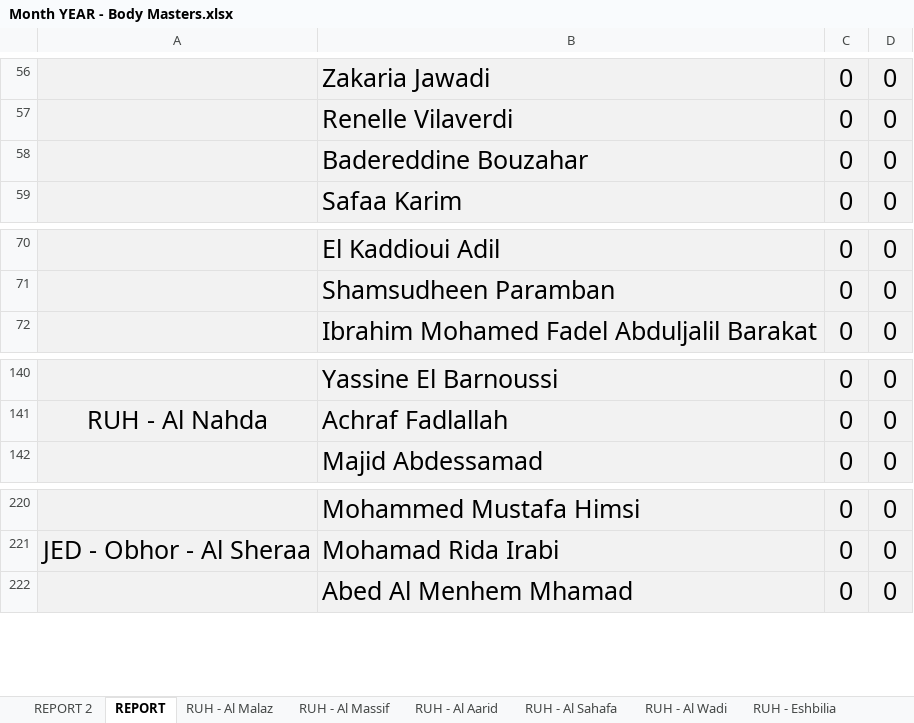
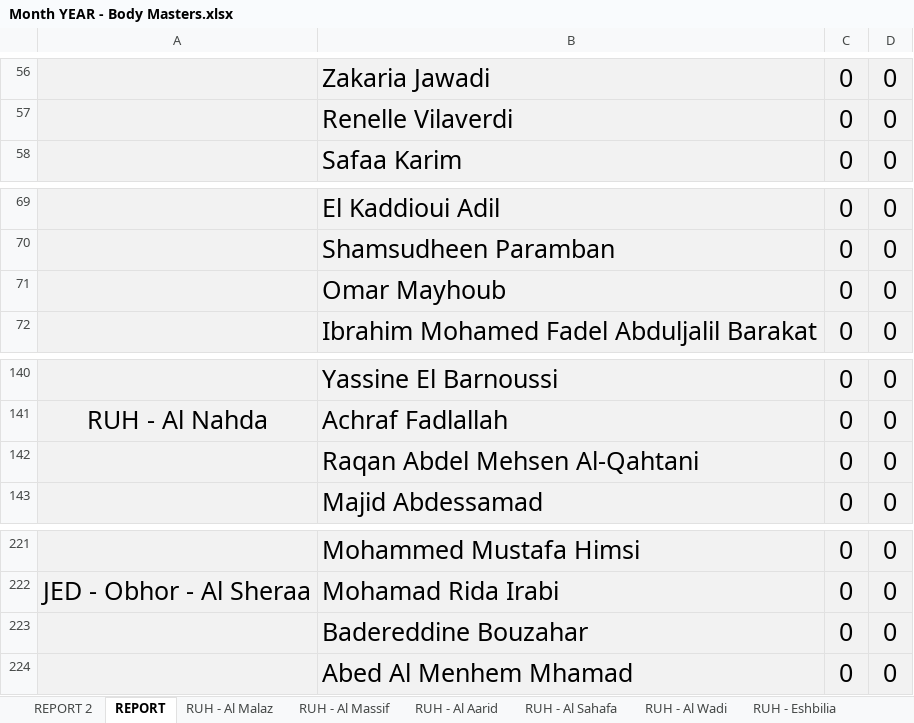
Before and after one commit to thefitxperience/VALD-automator, an Excel workbook: Month YEAR - Body Masters.xlsx, sheet REPORT, drawn as a sheet; only a part is shown, gaps mark what is left out; values as stored, in another font and other column widths than the file's, no borders; the diff names each change by its address in the sheet, - before the commit and + after, or states it on an @@ line.

Commit message:
Update trainer data in Body Masters spreadsheet

```diff
--- a/Month YEAR - Body Masters.xlsx (sheet REPORT)
+++ b/Month YEAR - Body Masters.xlsx (sheet REPORT)
+row 71:  | Omar Mayhoub | 0 | 0
+row 142:  | Raqan Abdel Mehsen Al-Qahtani | 0 | 0
@@ row 58 moved to row 223: Badereddine Bouzahar @@
```
Also changed, not shown: formulas that keep their value.
